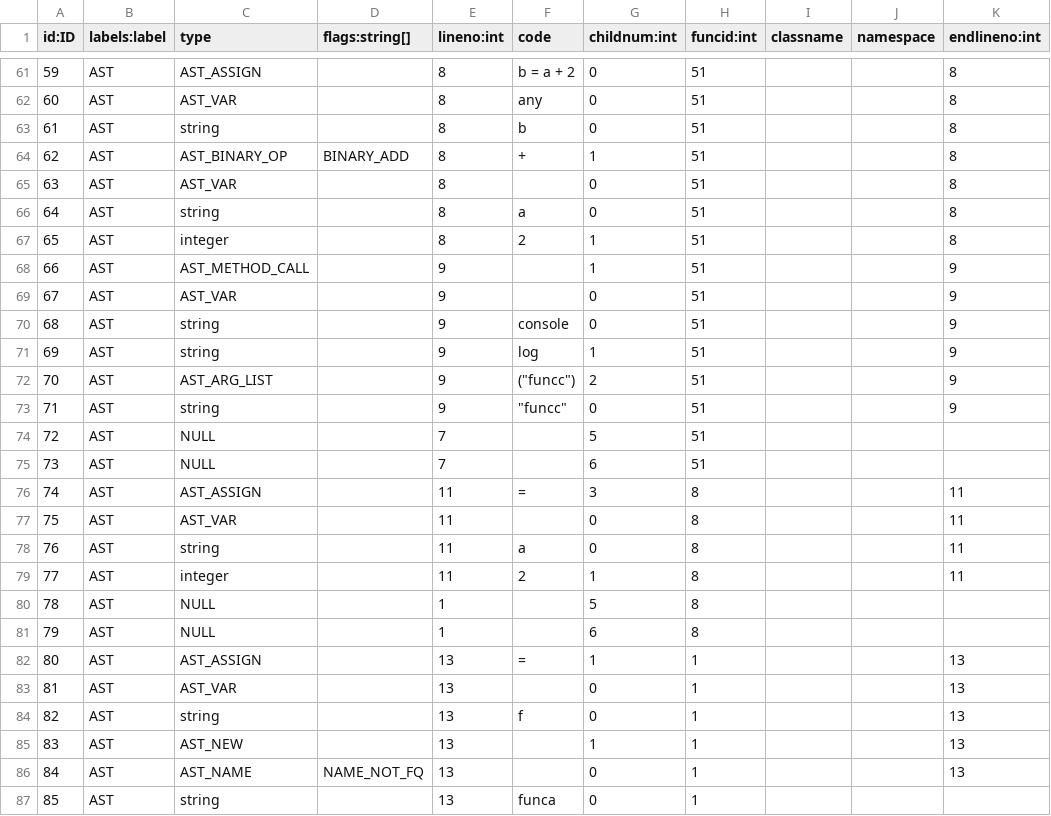
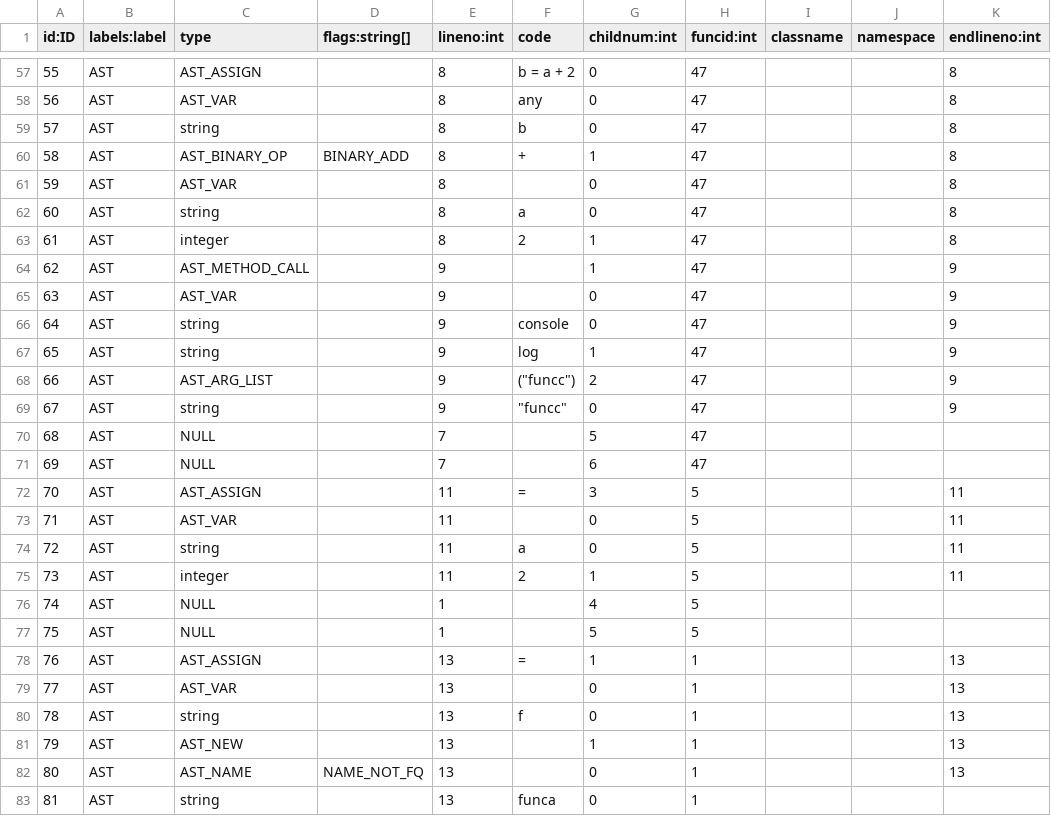
Before and after one commit to Suuuuuzy/run_JSCPG, a CSV file: import2neo4j/nodes.csv, drawn as a sheet; only a part is shown, gaps mark what is left out; addresses are those after the commit; the diff covers the shown part only; the diff names each change by its address in the sheet, - before the commit and + after, or states it on an @@ line.

```diff
--- a/import2neo4j/nodes.csv
+++ b/import2neo4j/nodes.csv
@@ column A (id:ID) renumbered between rows 7 and 119 @@
-H57:H71 (funcid:int): 51
+H57:H71 (funcid:int): 47
-H72:H77 (funcid:int): 8
+H72:H77 (funcid:int): 5
-G76 (childnum:int): 5
+G76 (childnum:int): 4
-G77 (childnum:int): 6
+G77 (childnum:int): 5
```
Also changed, not shown: 11 added rows, 4 removed rows and 54 edited cells elsewhere in this file, import2neo4j/rels.csv, 4 other files.
